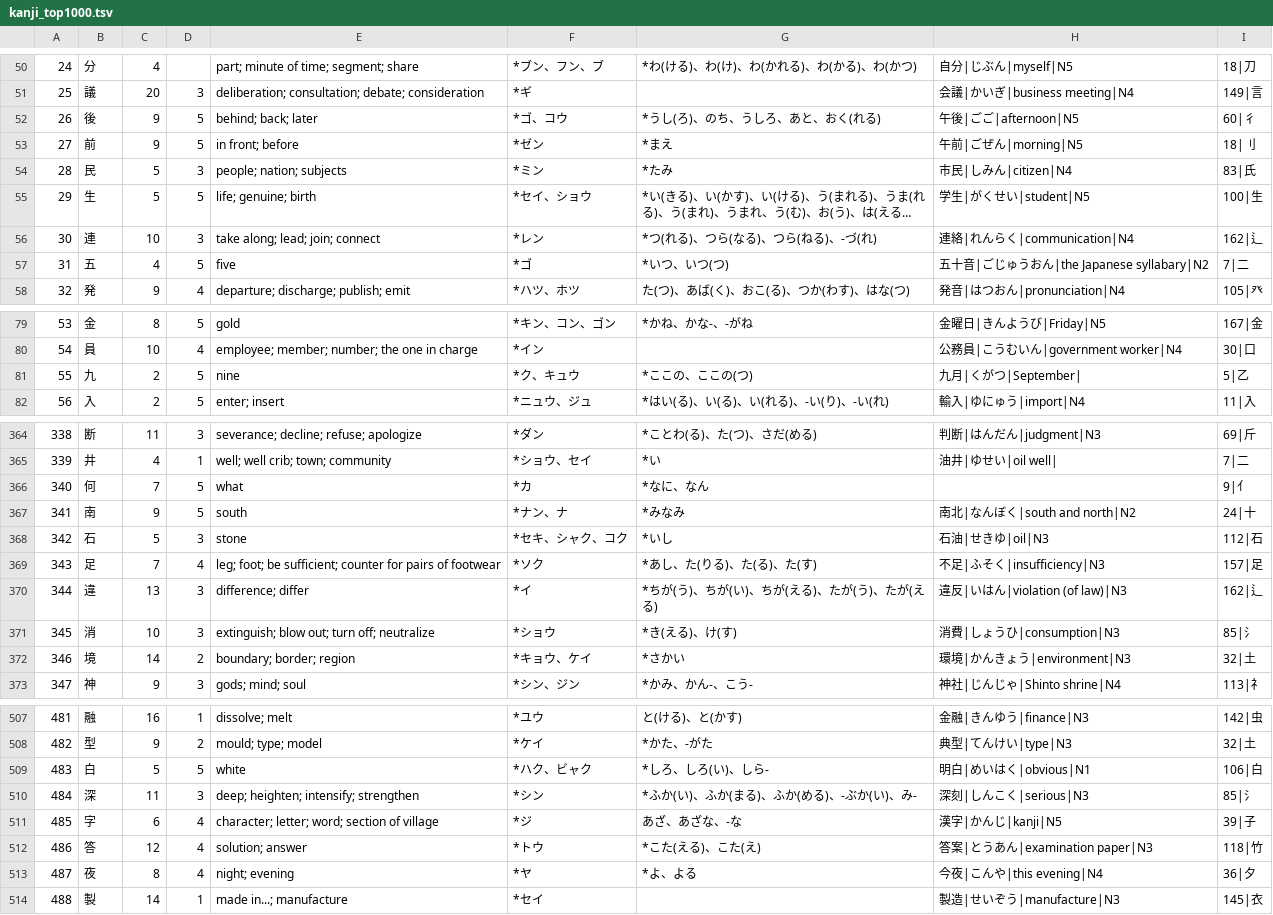
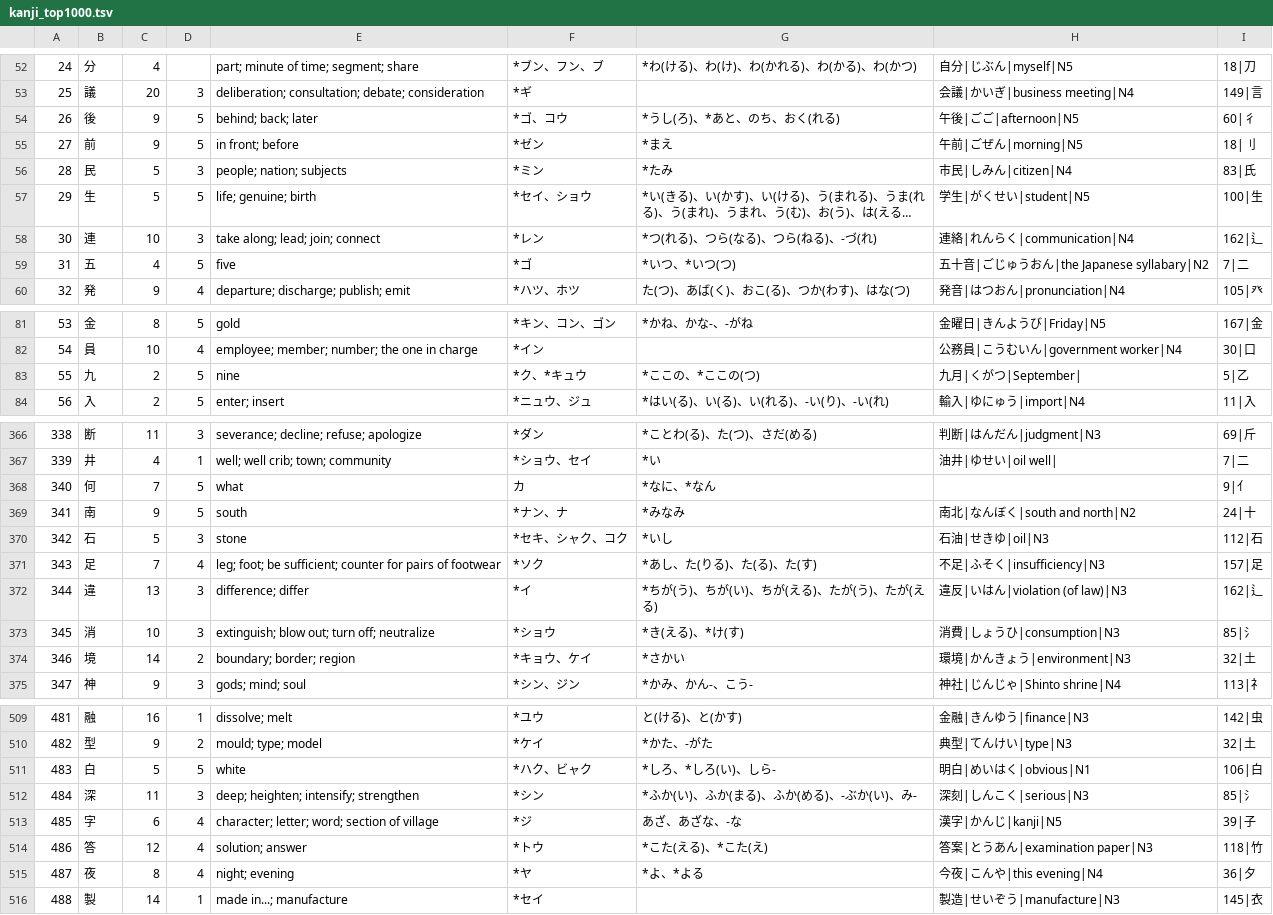
Before and after one commit to u-Shiyuh/notes-to-anki, a TSV file: kanji_top1000.tsv, drawn as a sheet; only a part is shown, gaps mark what is left out; long unchanged cells end in …; addresses are those after the commit; the diff covers the shown part only; the diff names each change by its address in the sheet, - before the commit and + after, or states it on an @@ line.

```diff
--- a/kanji_top1000.tsv
+++ b/kanji_top1000.tsv
-G54: *うし(ろ)、のち、うしろ、あと、おく(れる)
+G54: *うし(ろ)、*あと、のち、おく(れる)
-G59: *いつ、いつ(つ)
+G59: *いつ、*いつ(つ)
-F83: *ク、キュウ
+F83: *ク、*キュウ
-G83: *ここの、ここの(つ)
+G83: *ここの、*ここの(つ)
-F368: *カ
+F368: カ
-G368: *なに、なん
+G368: *なに、*なん
-G373: *き(える)、け(す)
+G373: *き(える)、*け(す)
-G511: *しろ、しろ(い)、しら-
+G511: *しろ、*しろ(い)、しら-
-G514: *こた(える)、こた(え)
+G514: *こた(える)、*こた(え)
-G515: *よ、よる
+G515: *よ、*よる
```
Also changed, not shown: 2 added rows, 39 edited cells and row numbers in column A elsewhere in this file, kanji_extra.tsv, 3 other files.
